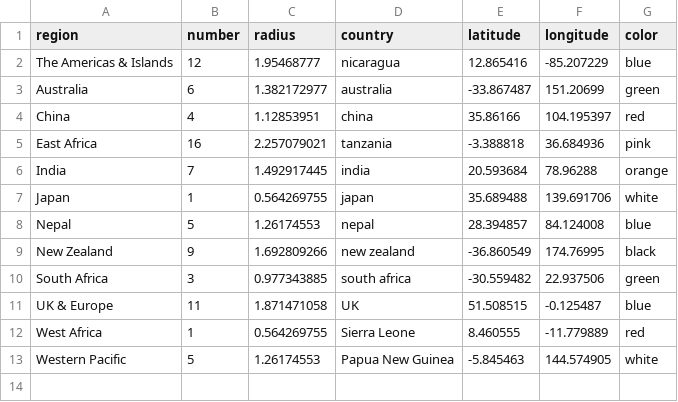
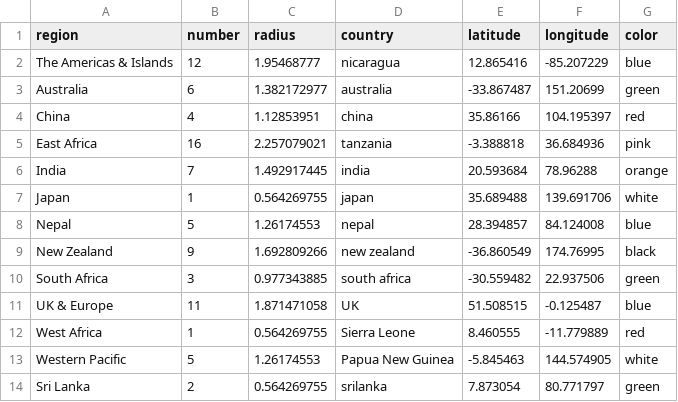
Before and after one commit to brennanpincardiff/Electives2014, a TSV file: data/electivestotals.tsv, drawn as a sheet; the diff names each change by its address in the sheet, - before the commit and + after, or states it on an @@ line.

```diff
--- a/data/electivestotals.tsv
+++ b/data/electivestotals.tsv
+row 14: Sri Lanka | 2 | 0.564269755 | srilanka | 7.873054 | 80.771797 | green
```
Also changed, not shown: data/electives7.tsv.
